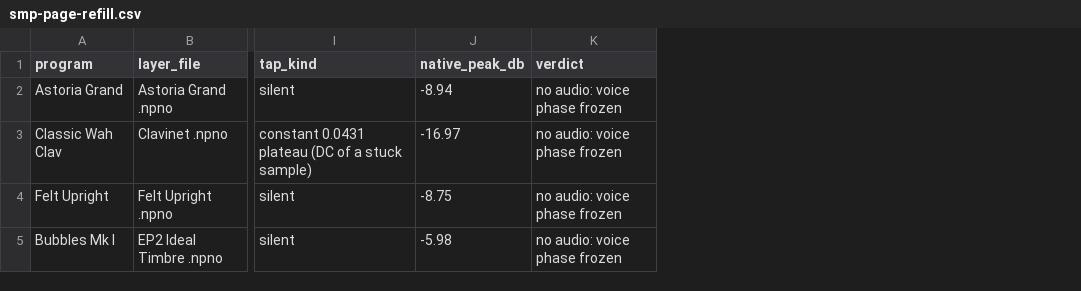
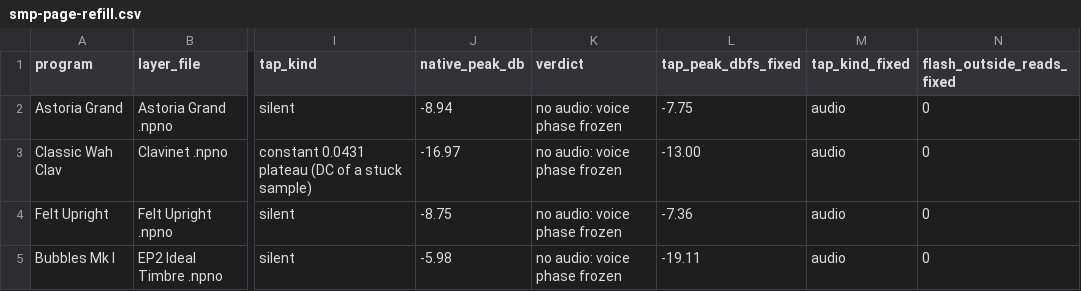
Before and after one commit to ThePluralogue/nd-matrix-1, a CSV file: docs/research/data/smp-page-refill.csv, drawn as a sheet; only a part is shown, gaps mark what is left out; the diff names each change by its address in the sheet, - before the commit and + after, or states it on an @@ line.

Commit message:
fix(sharc): SMP command FIFO index bias and cap word; piano chain tap now carries audio (D196, OQ41)

```diff
--- a/docs/research/data/smp-page-refill.csv
+++ b/docs/research/data/smp-page-refill.csv
+column L (tap_peak_dbfs_fixed), rows 2-5: -7.75 | -13.00 | -7.36 | -19.11
+column M (tap_kind_fixed), rows 2-5: all audio
+column N (flash_outside_reads_fixed), rows 2-5: all 0
```
Also changed, not shown: 8 other files.
